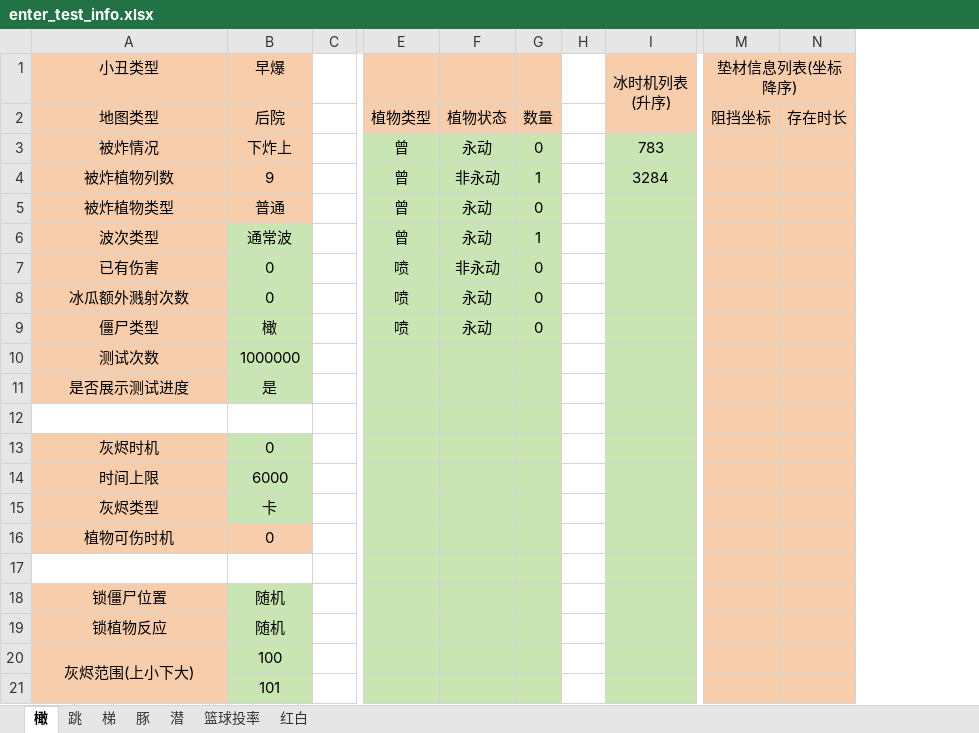
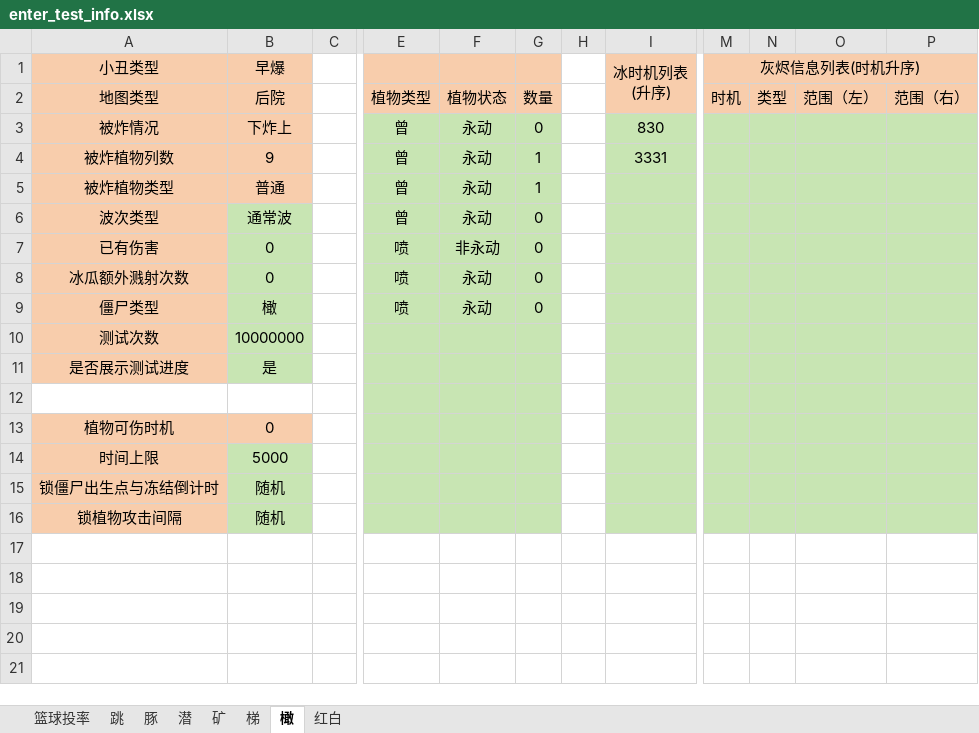
Before and after one commit to Leonhardqwq/PvZ-Cobless-Simulator, an Excel workbook: Enter/enter_test_info.xlsx, sheet 橄, drawn as a sheet; only a part is shown, gaps mark what is left out; values as stored, in another font and other column widths than the file's, no borders; removed rows and columns are numbered as before the commit, all else as after; rows hold the shown columns only; the diff names each change by its address in the sheet, - before the commit and + after, or states it on an @@ line.

```diff
--- a/Enter/enter_test_info.xlsx (sheet 橄)
+++ b/Enter/enter_test_info.xlsx (sheet 橄)
+sheet tab: 矿
@@ sheet tab order changed: 篮球投率 | 跳 | 豚 | 潜 | 矿 | 梯 | 橄 | 红白 @@
-column M (垫材信息列表(坐标降序)), row 2: 阻挡坐标
-column N, row 2: 存在时长
+column M (灰烬信息列表(时机升序)), row 2: 时机
+column N, row 2: 类型
+column O, row 2: 范围（左）
+column P, row 2: 范围（右）
-I3 (冰时机列表 (升序)): 783
+I3 (冰时机列表 (升序)): 830
-F4: 非永动
+F4: 永动
-I4 (冰时机列表 (升序)): 3284
+I4 (冰时机列表 (升序)): 3331
-G5: 0
+G5: 1
-G6: 1
+G6: 0
-B10 (早爆): 1000000
+B10 (早爆): 10000000
-row 13: 灰烬时机 | 0
-row 14: 时间上限 | 6000
-row 15: 灰烬类型 | 卡
-row 14: (empty)
+row 14: 时间上限 | 5000
-A14 fill: none
+A14 fill: #F8CDAC
-B14 fill: none
+B14 fill: #C8E5B3
-A15 (小丑类型): 锁僵尸位置
+A15 (小丑类型): 锁僵尸出生点与冻结倒计时
-A16 (小丑类型): 锁植物反应
+A16 (小丑类型): 锁植物攻击间隔
-row 20: 灰烬范围(上小下大) | 100
-row 21:  | 101
```
Also changed, not shown: sheet 潜, sheet 豚, sheet 跳, sheet 梯, sheet 红白, sheet 篮球投率, Jack/jack_test_info.xlsx, Zomboni/zomboni_test_info.xlsx, 21 other files.
